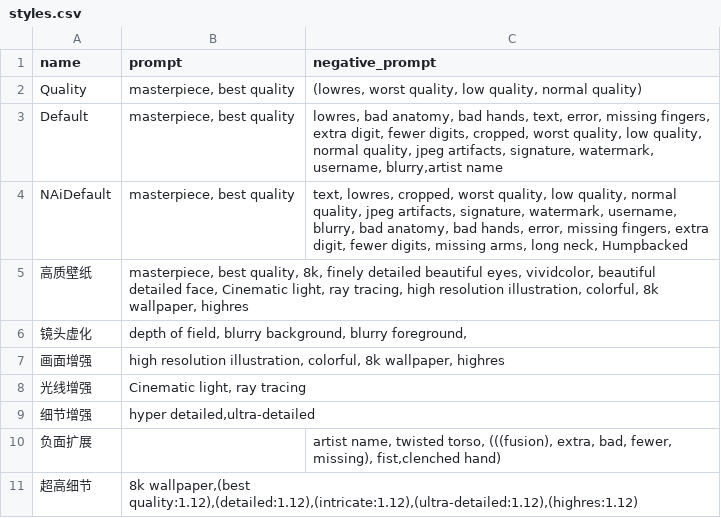
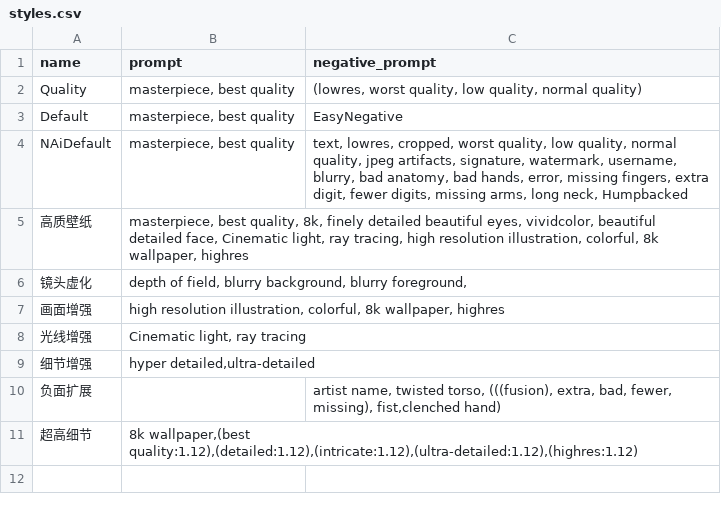
Before and after one commit to Recho-design/sd-configs, a CSV file: dist/styles.csv, drawn as a sheet.

Commit message:
Update styles.csv

```diff
--- a/dist/styles.csv
+++ b/dist/styles.csv
@@ -2,3 +2,3 @@
 Quality,"masterpiece, best quality","(lowres, worst quality, low quality, normal quality)"
-Default,"masterpiece, best quality","lowres, bad anatomy, bad hands, text, error, missing fingers, extra digit, fewer digits, cropped, worst quality, low quality, normal quality, jpeg artifacts, signature, watermark, username, blurry,artist name"
+Default,"masterpiece, best quality","EasyNegative"
 NAiDefault,"masterpiece, best quality","text, lowres, cropped, worst quality, low quality, normal quality, jpeg artifacts, signature, watermark, username, blurry, bad anatomy, bad hands, error, missing fingers, extra digit, fewer digits, missing arms, long neck, Humpbacked"
```
